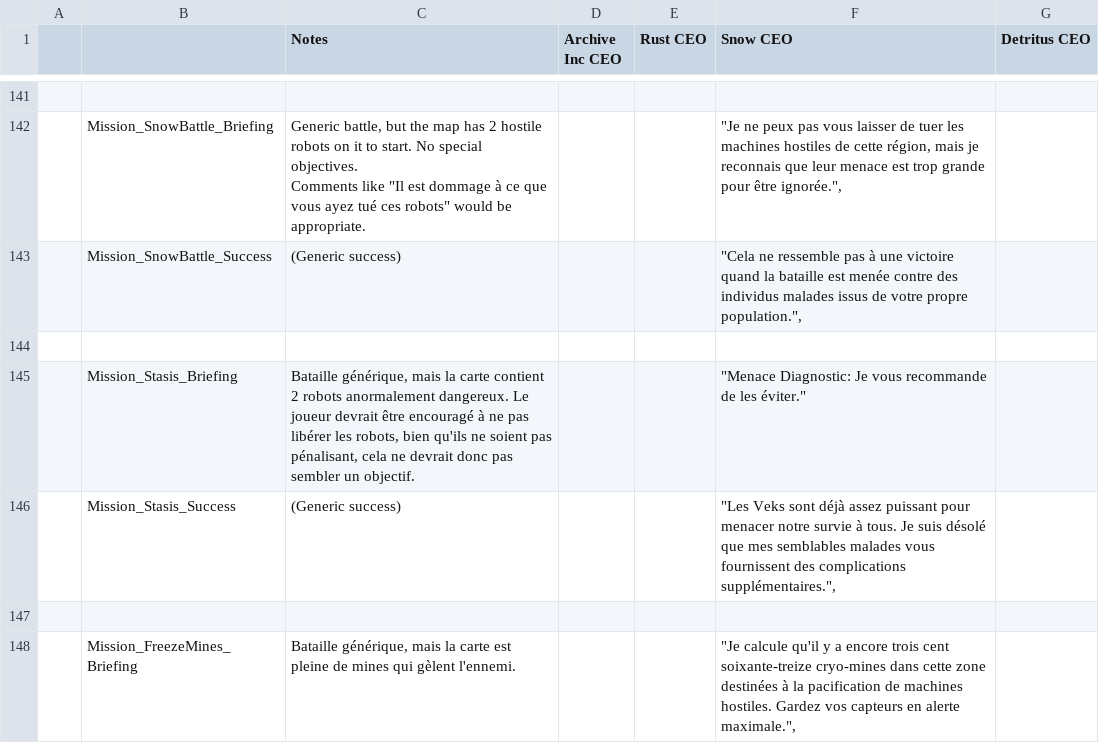
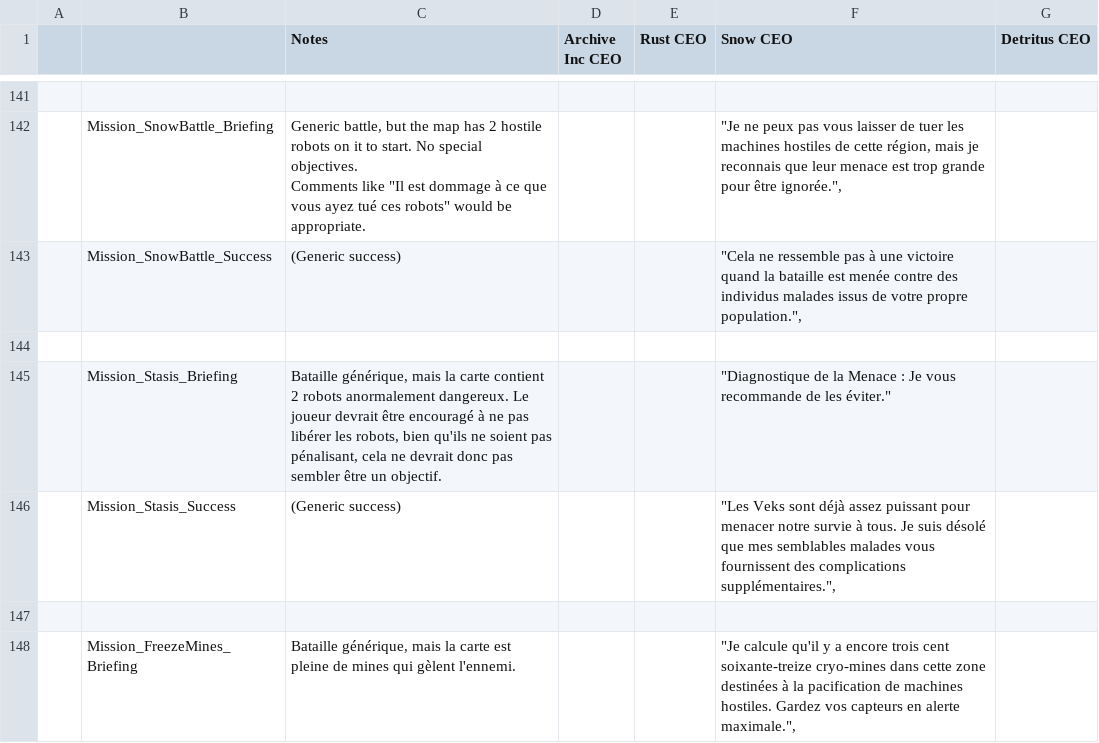
Before and after one commit to pilax/ITB-translate, a CSV file: scripts/personalities/missions.csv, drawn as a sheet; only a part is shown, gaps mark what is left out.

```diff
--- a/scripts/personalities/missions.csv
+++ b/scripts/personalities/missions.csv
@@ -518,3 +518,3 @@ Comments like ""Il est dommage à ce que vous ayez tué ces robots"" would be ap
 ,,,,,,
-,Mission_Stasis_Briefing,"Bataille générique, mais la carte contient 2 robots anormalement dangereux. Le joueur devrait être encouragé à ne pas libérer les robots, bien qu'ils ne soient pas pénalisant, cela ne devrait donc pas sembler un objectif.",,,"""Menace Diagnostic: Je vous recommande de les éviter.""",
+,Mission_Stasis_Briefing,"Bataille générique, mais la carte contient 2 robots anormalement dangereux. Le joueur devrait être encouragé à ne pas libérer les robots, bien qu'ils ne soient pas pénalisant, cela ne devrait donc pas sembler être un objectif.",,,"""Diagnostique de la Menace : Je vous recommande de les éviter.""",
 ,Mission_Stasis_Success,(Generic success),,,"""Les Veks sont déjà assez puissant pour menacer notre survie à tous. Je suis désolé que mes semblables malades vous fournissent des complications supplémentaires."",",
```
Also changed, not shown: scripts/personalities/pilots.csv, 6 other files.
